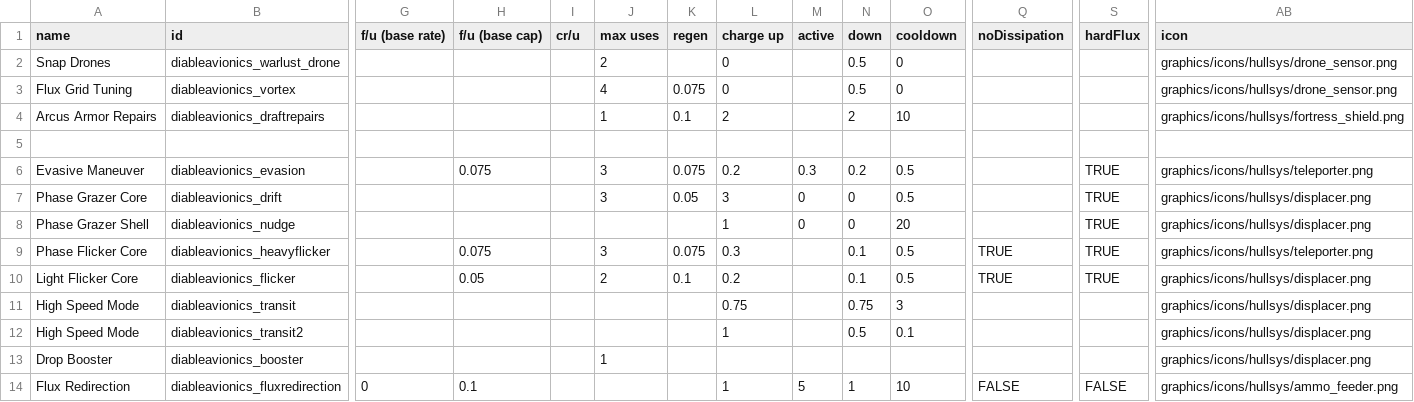
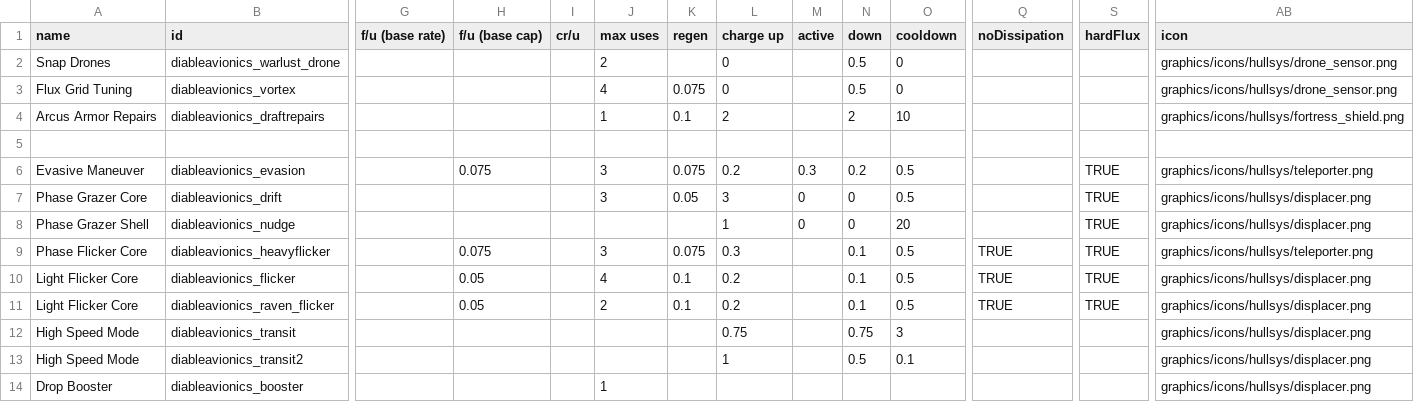
Before and after one commit to TIDAL88/diable_avionics_original_flavor, a CSV file: data/shipsystems/ship_systems.csv, drawn as a sheet; only a part is shown, gaps mark what is left out; the shorter side is filled out with more unchanged rows; rows hold the shown columns only; the diff names each change by its address in the sheet, - before the commit and + after, or states it on an @@ line.

```diff
--- a/data/shipsystems/ship_systems.csv
+++ b/data/shipsystems/ship_systems.csv
-J10 (max uses): 2
+J10 (max uses): 4
+row 11: Light Flicker Core | diableavionics_raven_flicker |  | 0.05 |  | 2 | 0.1 | 0.2 |  | 0.1 | 0.5 | TRUE | TRUE | graphics/icons/hullsys/displacer.png
```
Also changed, not shown: data/hulls/ship_data.csv, data/strings/descriptions.csv, 6 other files.
